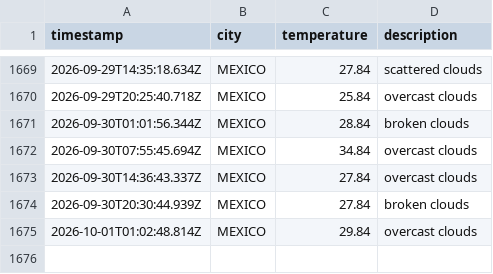
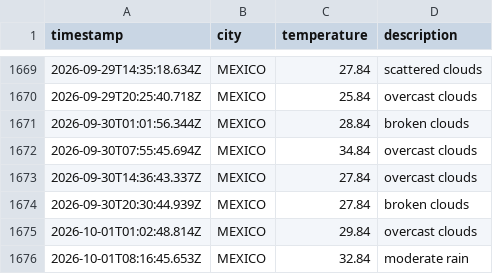
Before and after one commit to Tanjya/weatherAppJS, a CSV file: data/weather_log.csv, drawn as a sheet; only a part is shown, gaps mark what is left out.

```diff
--- a/data/weather_log.csv
+++ b/data/weather_log.csv
@@ -1675 +1675,2 @@ timestamp,city,temperature,description
 2026-10-01T01:02:48.814Z,MEXICO,29.84,overcast clouds
+2026-10-01T08:16:45.653Z,MEXICO,32.84,moderate rain
```
Also changed, not shown: 1 other file.
